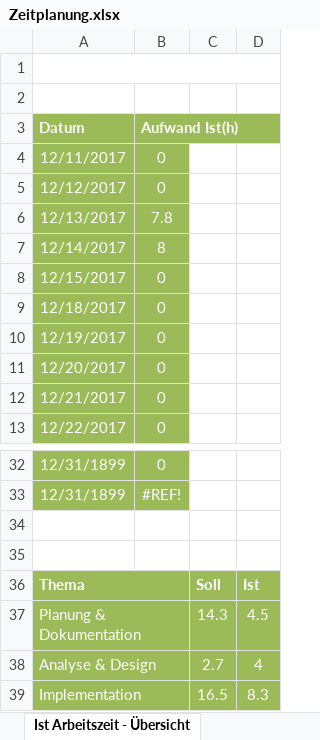
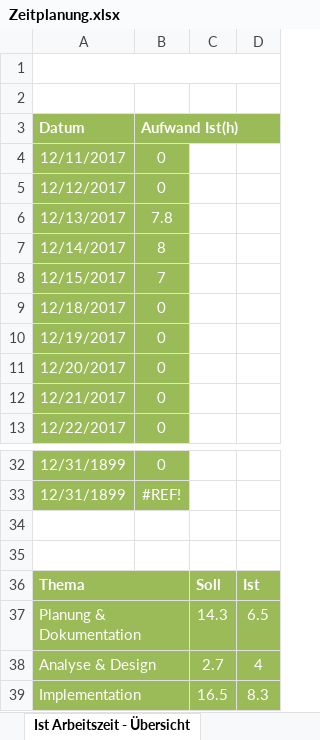
Before and after one commit to D15G/TC-Pilatus-Webseite, an Excel workbook: Zeitplanung.xlsx, sheet Ist Arbeitszeit - Übersicht, drawn as a sheet; only a part is shown, gaps mark what is left out; values as stored, in another font and other column widths than the file's, no borders; charts and pictures not drawn; the diff names each change by its address in the sheet, - before the commit and + after, or states it on an @@ line.

```diff
--- a/Zeitplanung.xlsx (sheet Ist Arbeitszeit - Übersicht)
+++ b/Zeitplanung.xlsx (sheet Ist Arbeitszeit - Übersicht)
-B8 (Aufwand Ist(h)): 0
+B8 (Aufwand Ist(h)): 7
-D37: 4.5
+D37: 6.5
```
Also changed, not shown: sheet Zeitplanung, charts or pictures, 7 other files.
